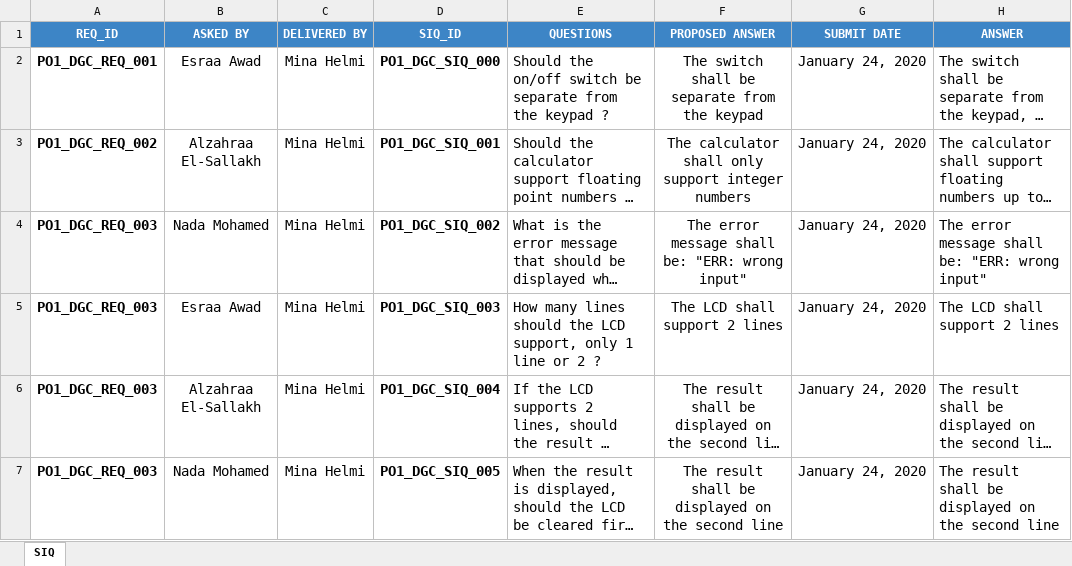
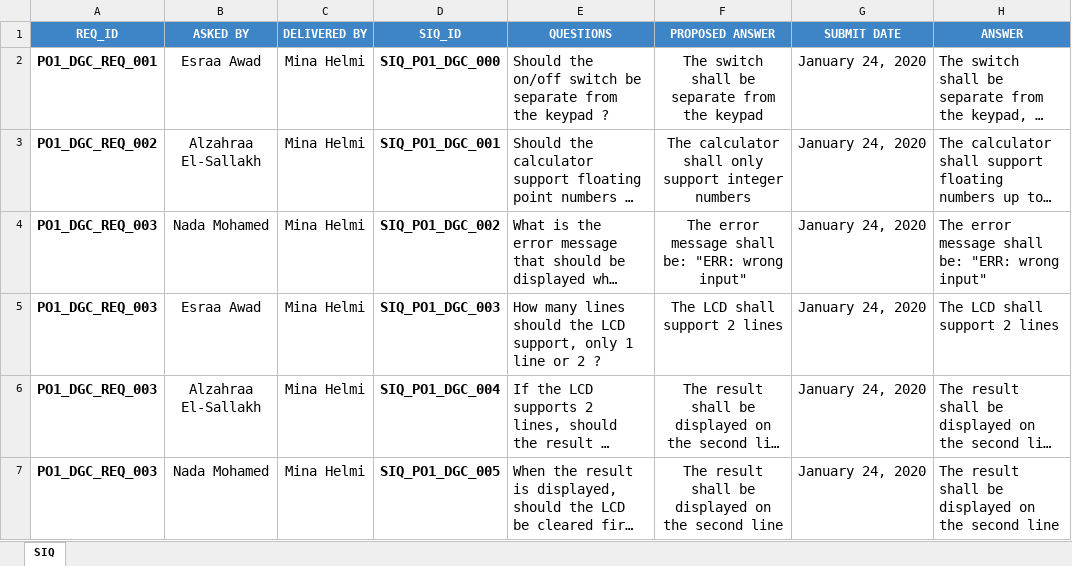
Before and after one commit to Hazemmekawy/SWE_Digital_Calculator, an Excel workbook: Input documents/SIQ.xlsx, sheet SIQ, drawn as a sheet; long unchanged cells end in …; values as stored, in another font and other column widths than the file's, no borders; the diff names each change by its address in the sheet, - before the commit and + after, or states it on an @@ line.

Commit message:
SIQ Document Update Signed-off-by: Esraa-khairy <esraa.akhairy@gmail.com>

```diff
--- a/Input documents/SIQ.xlsx (sheet SIQ)
+++ b/Input documents/SIQ.xlsx (sheet SIQ)
-D2 (SIQ_ID): PO1_DGC_SIQ_000
+D2 (SIQ_ID): SIQ_PO1_DGC_000
-D3 (SIQ_ID): PO1_DGC_SIQ_001
+D3 (SIQ_ID): SIQ_PO1_DGC_001
-D4 (SIQ_ID): PO1_DGC_SIQ_002
+D4 (SIQ_ID): SIQ_PO1_DGC_002
-D5 (SIQ_ID): PO1_DGC_SIQ_003
+D5 (SIQ_ID): SIQ_PO1_DGC_003
-D6 (SIQ_ID): PO1_DGC_SIQ_004
+D6 (SIQ_ID): SIQ_PO1_DGC_004
-D7 (SIQ_ID): PO1_DGC_SIQ_005
+D7 (SIQ_ID): SIQ_PO1_DGC_005
```
